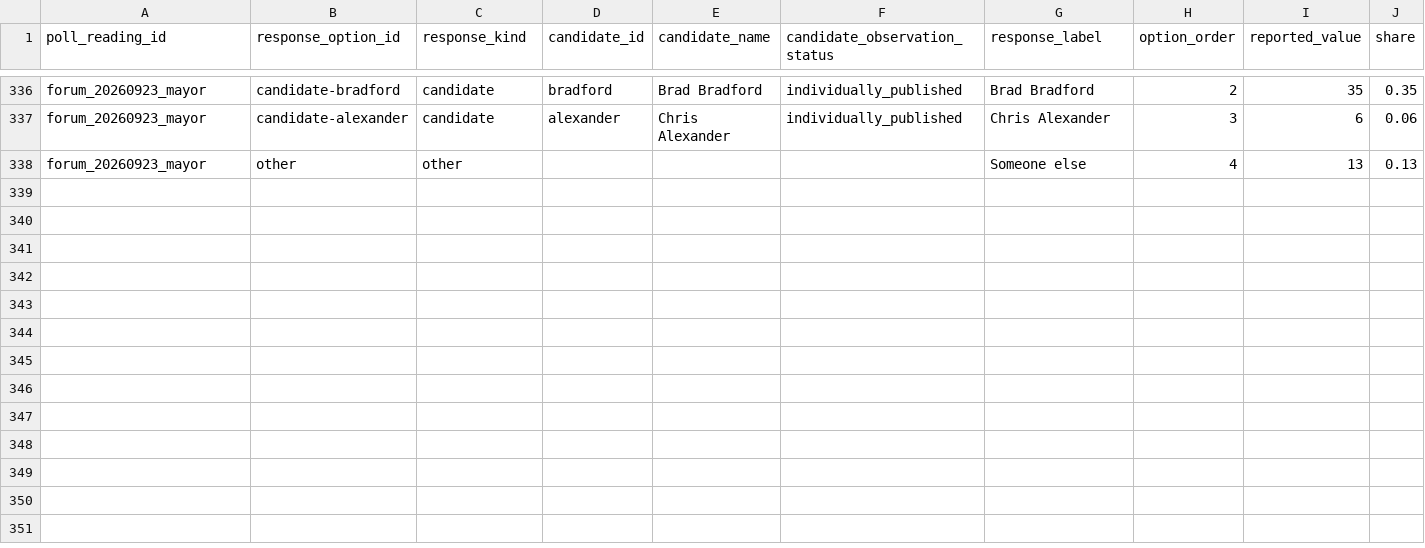
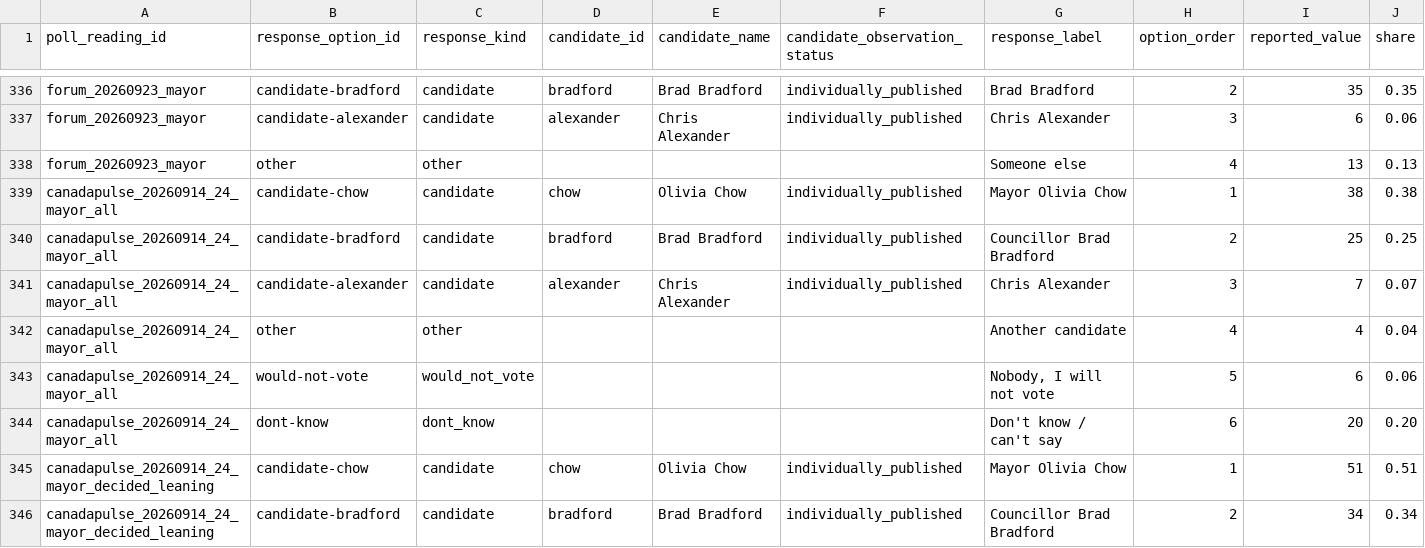
Before and after one commit to alexwolson/toronto-election-poll-tracker-data, a CSV file: data/raw/polls/poll_responses.csv, drawn as a sheet; only a part is shown, gaps mark what is left out; rows hold the shown columns only; the diff covers the shown part only; the diff names each change by its address in the sheet, - before the commit and + after, or states it on an @@ line.

Commit message:
Add Canada Pulse September mayoral poll (#26)

```diff
--- a/data/raw/polls/poll_responses.csv
+++ b/data/raw/polls/poll_responses.csv
+row 339: canadapulse_20260914_24_mayor_all | candidate-chow | candidate | chow | Olivia Chow | individually_published | Mayor Olivia Chow | 1 | 38 | 0.38
+row 340: canadapulse_20260914_24_mayor_all | candidate-bradford | candidate | bradford | Brad Bradford | individually_published | Councillor Brad Bradford | 2 | 25 | 0.25
+row 341: canadapulse_20260914_24_mayor_all | candidate-alexander | candidate | alexander | Chris Alexander | individually_published | Chris Alexander | 3 | 7 | 0.07
+row 342: canadapulse_20260914_24_mayor_all | other | other |  |  |  | Another candidate | 4 | 4 | 0.04
+row 343: canadapulse_20260914_24_mayor_all | would-not-vote | would_not_vote |  |  |  | Nobody, I will not vote | 5 | 6 | 0.06
+row 344: canadapulse_20260914_24_mayor_all | dont-know | dont_know |  |  |  | Don't know / can't say | 6 | 20 | 0.20
+row 345: canadapulse_20260914_24_mayor_decided_leaning | candidate-chow | candidate | chow | Olivia Chow | individually_published | Mayor Olivia Chow | 1 | 51 | 0.51
+row 346: canadapulse_20260914_24_mayor_decided_leaning | candidate-bradford | candidate | bradford | Brad Bradford | individually_published | Councillor Brad Bradford | 2 | 34 | 0.34
```
Also changed, not shown: 8 added rows elsewhere in this file, data/raw/polls/poll_readings.csv, data/raw/polls/poll_sample_documents.csv, 8 other files.
